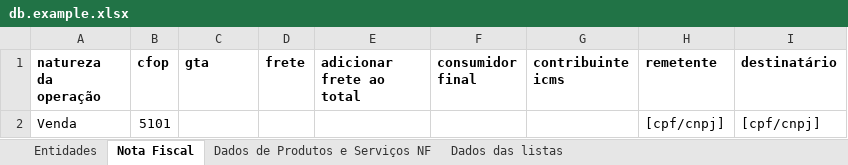
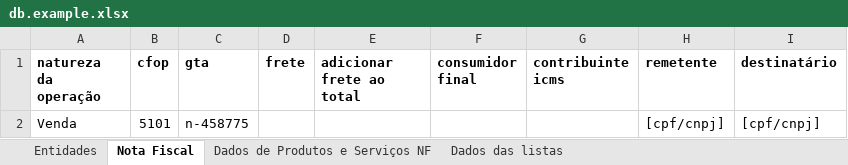
Before and after one commit to cayo-rodrigues/nff, an Excel workbook: db.example.xlsx, sheet Nota Fiscal, drawn as a sheet; values as stored, in another font and other column widths than the file's, no borders; the diff names each change by its address in the sheet, - before the commit and + after, or states it on an @@ line.

```diff
--- a/db.example.xlsx (sheet Nota Fiscal)
+++ b/db.example.xlsx (sheet Nota Fiscal)
-C2 (gta): (empty)
+C2 (gta): n-458775
```
Also changed, not shown: sheet Dados de Produtos e Serviços NF, sheet Entidades, 3 other files.
